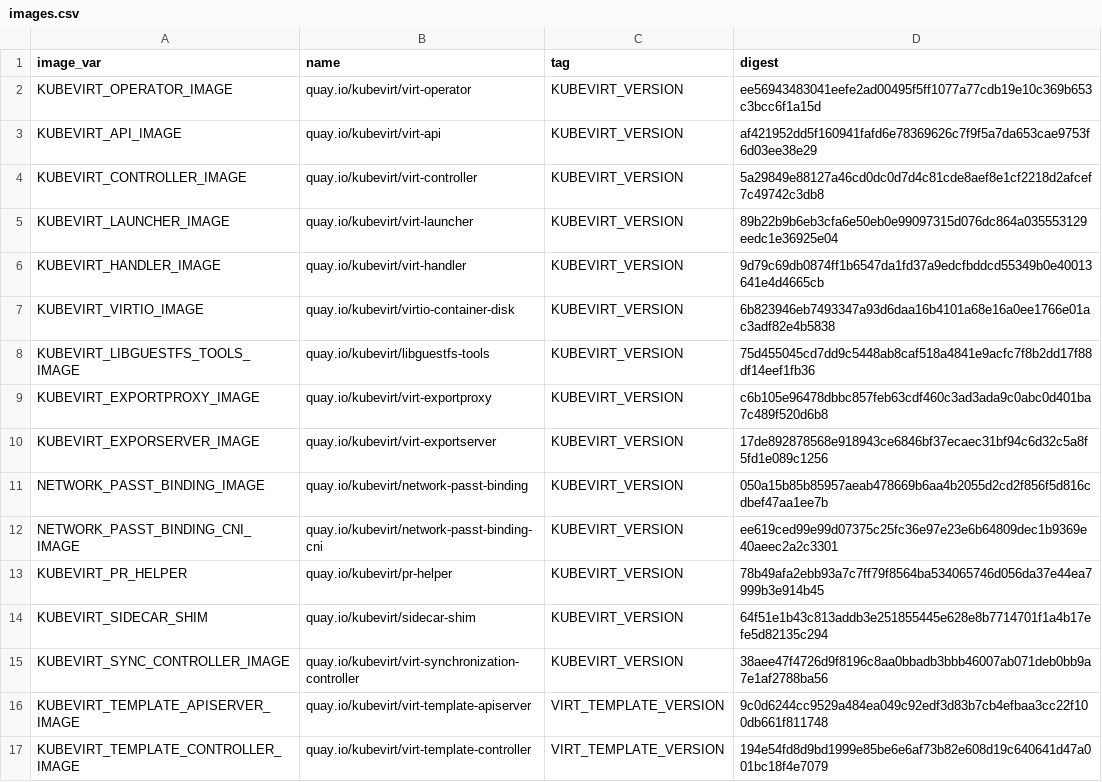
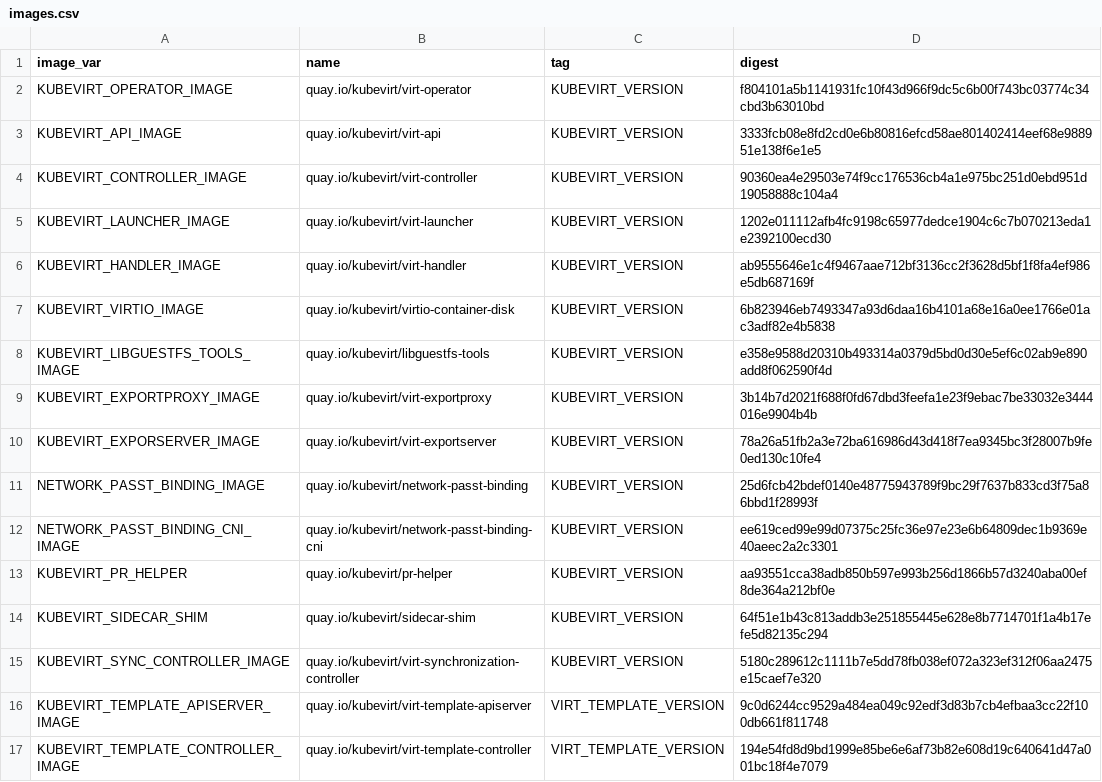
Before and after one commit to kubevirt/hyperconverged-cluster-operator, a CSV file: deploy/images.csv, drawn as a sheet; only a part is shown.

```diff
--- a/deploy/images.csv
+++ b/deploy/images.csv
@@ -1,16 +1,16 @@
 image_var,name,tag,digest
-KUBEVIRT_OPERATOR_IMAGE,quay.io/kubevirt/virt-operator,KUBEVIRT_VERSION,ee56943483041eefe2ad00495f5ff1077a77cdb19e10c369b653c3bcc6f1a15d
-KUBEVIRT_API_IMAGE,quay.io/kubevirt/virt-api,KUBEVIRT_VERSION,af421952dd5f160941fafd6e78369626c7f9f5a7da653cae9753f6d03ee38e29
-KUBEVIRT_CONTROLLER_IMAGE,quay.io/kubevirt/virt-controller,KUBEVIRT_VERSION,5a29849e88127a46cd0dc0d7d4c81cde8aef8e1cf2218d2afcef7c49742c3db8
-KUBEVIRT_LAUNCHER_IMAGE,quay.io/kubevirt/virt-launcher,KUBEVIRT_VERSION,89b22b9b6eb3cfa6e50eb0e99097315d076dc864a035553129eedc1e36925e04
-KUBEVIRT_HANDLER_IMAGE,quay.io/kubevirt/virt-handler,KUBEVIRT_VERSION,9d79c69db0874ff1b6547da1fd37a9edcfbddcd55349b0e40013641e4d4665cb
+KUBEVIRT_OPERATOR_IMAGE,quay.io/kubevirt/virt-operator,KUBEVIRT_VERSION,f804101a5b1141931fc10f43d966f9dc5c6b00f743bc03774c34cbd3b63010bd
+KUBEVIRT_API_IMAGE,quay.io/kubevirt/virt-api,KUBEVIRT_VERSION,3333fcb08e8fd2cd0e6b80816efcd58ae801402414eef68e988951e138f6e1e5
+KUBEVIRT_CONTROLLER_IMAGE,quay.io/kubevirt/virt-controller,KUBEVIRT_VERSION,90360ea4e29503e74f9cc176536cb4a1e975bc251d0ebd951d19058888c104a4
+KUBEVIRT_LAUNCHER_IMAGE,quay.io/kubevirt/virt-launcher,KUBEVIRT_VERSION,1202e011112afb4fc9198c65977dedce1904c6c7b070213eda1e2392100ecd30
+KUBEVIRT_HANDLER_IMAGE,quay.io/kubevirt/virt-handler,KUBEVIRT_VERSION,ab9555646e1c4f9467aae712bf3136cc2f3628d5bf1f8fa4ef986e5db687169f
 KUBEVIRT_VIRTIO_IMAGE,quay.io/kubevirt/virtio-container-disk,KUBEVIRT_VERSION,6b823946eb7493347a93d6daa16b4101a68e16a0ee1766e01ac3adf82e4b5838
-KUBEVIRT_LIBGUESTFS_TOOLS_IMAGE,quay.io/kubevirt/libguestfs-tools,KUBEVIRT_VERSION,75d455045cd7dd9c5448ab8caf518a4841e9acfc7f8b2dd17f88df14eef1fb36
-KUBEVIRT_EXPORTPROXY_IMAGE,quay.io/kubevirt/virt-exportproxy,KUBEVIRT_VERSION,c6b105e96478dbbc857feb63cdf460c3ad3ada9c0abc0d401ba7c489f520d6b8
-KUBEVIRT_EXPORSERVER_IMAGE,quay.io/kubevirt/virt-exportserver,KUBEVIRT_VERSION,17de892878568e918943ce6846bf37ecaec31bf94c6d32c5a8f5fd1e089c1256
-NETWORK_PASST_BINDING_IMAGE,quay.io/kubevirt/network-passt-binding,KUBEVIRT_VERSION,050a15b85b85957aeab478669b6aa4b2055d2cd2f856f5d816cdbef47aa1ee7b
+KUBEVIRT_LIBGUESTFS_TOOLS_IMAGE,quay.io/kubevirt/libguestfs-tools,KUBEVIRT_VERSION,e358e9588d20310b493314a0379d5bd0d30e5ef6c02ab9e890add8f062590f4d
+KUBEVIRT_EXPORTPROXY_IMAGE,quay.io/kubevirt/virt-exportproxy,KUBEVIRT_VERSION,3b14b7d2021f688f0fd67dbd3feefa1e23f9ebac7be33032e3444016e9904b4b
+KUBEVIRT_EXPORSERVER_IMAGE,quay.io/kubevirt/virt-exportserver,KUBEVIRT_VERSION,78a26a51fb2a3e72ba616986d43d418f7ea9345bc3f28007b9fe0ed130c10fe4
+NETWORK_PASST_BINDING_IMAGE,quay.io/kubevirt/network-passt-binding,KUBEVIRT_VERSION,25d6fcb42bdef0140e48775943789f9bc29f7637b833cd3f75a86bbd1f28993f
 NETWORK_PASST_BINDING_CNI_IMAGE,quay.io/kubevirt/network-passt-binding-cni,KUBEVIRT_VERSION,ee619ced99e99d07375c25fc36e97e23e6b64809dec1b9369e40aeec2a2c3301
-KUBEVIRT_PR_HELPER,quay.io/kubevirt/pr-helper,KUBEVIRT_VERSION,78b49afa2ebb93a7c7ff79f8564ba534065746d056da37e44ea7999b3e914b45
+KUBEVIRT_PR_HELPER,quay.io/kubevirt/pr-helper,KUBEVIRT_VERSION,aa93551cca38adb850b597e993b256d1866b57d3240aba00ef8de364a212bf0e
 KUBEVIRT_SIDECAR_SHIM,quay.io/kubevirt/sidecar-shim,KUBEVIRT_VERSION,64f51e1b43c813addb3e251855445e628e8b7714701f1a4b17efe5d82135c294
-KUBEVIRT_SYNC_CONTROLLER_IMAGE,quay.io/kubevirt/virt-synchronization-controller,KUBEVIRT_VERSION,38aee47f4726d9f8196c8aa0bbadb3bbb46007ab071deb0bb9a7e1af2788ba56
+KUBEVIRT_SYNC_CONTROLLER_IMAGE,quay.io/kubevirt/virt-synchronization-controller,KUBEVIRT_VERSION,5180c289612c1111b7e5dd78fb038ef072a323ef312f06aa2475e15caef7e320
 KUBEVIRT_TEMPLATE_APISERVER_IMAGE,quay.io/kubevirt/virt-template-apiserver,VIRT_TEMPLATE_VERSION,9c0d6244cc9529a484ea049c92edf3d83b7cb4efbaa3cc22f100db661f811748
```
Also changed, not shown: 8 other files.
